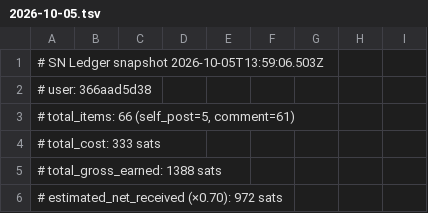
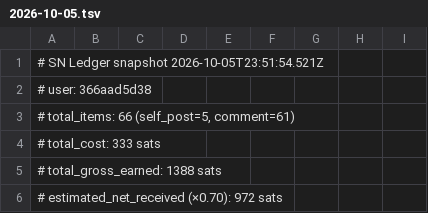
Before and after one commit to filipkarlov-alt/sn-monetization-runtime, a TSV file: data/ledger/2026-10-05.tsv, drawn as a sheet; only a part is shown.

```diff
--- a/data/ledger/2026-10-05.tsv
+++ b/data/ledger/2026-10-05.tsv
@@ -1,2 +1,2 @@
-# SN Ledger snapshot 2026-10-05T13:59:06.503Z
+# SN Ledger snapshot 2026-10-05T23:51:54.521Z
 # user: 366aad5d38
```
Also changed, not shown: data/ledger/balance_history.tsv, data/ledger/earnings_log.tsv, 1 other file.
